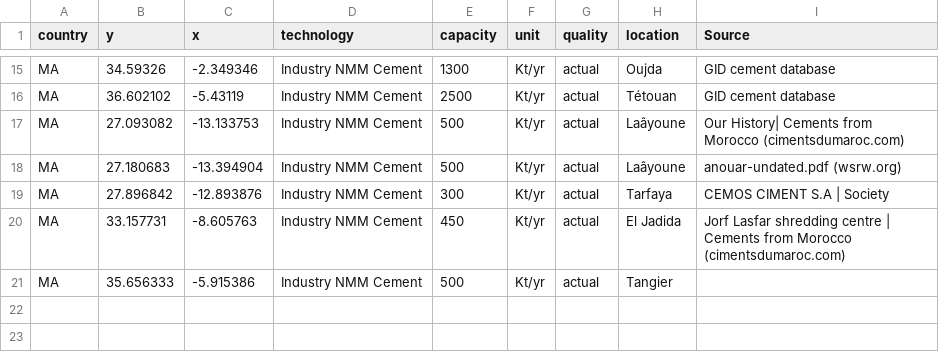
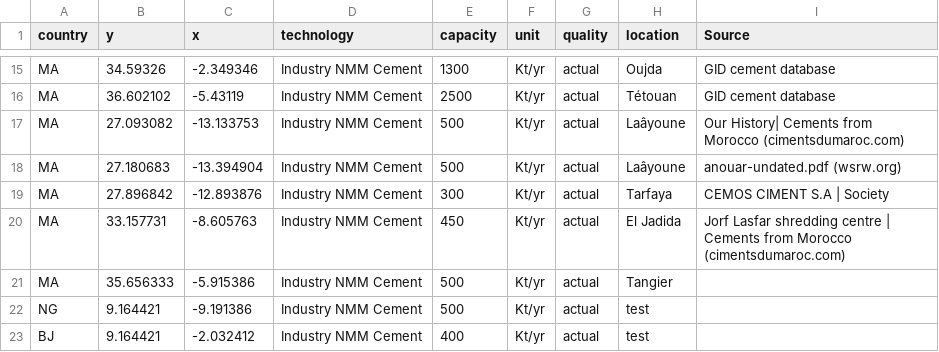
Before and after one commit to ToniGrindrod/pypsa-earth-RL, a CSV file: data/industrial_database.csv, drawn as a sheet; only a part is shown, gaps mark what is left out.

Commit message:
add dummy industries for NG and BJ for CI

```diff
--- a/data/industrial_database.csv
+++ b/data/industrial_database.csv
@@ -21 +21,3 @@ MA,33.157731,-8.605763,Industry NMM Cement,450,Kt/yr,actual,El Jadida,Jorf Lasfa
 MA,35.656333,-5.915386,Industry NMM Cement,500,Kt/yr,actual,Tangier,
+NG,9.164421,-9.191386,Industry NMM Cement,500,Kt/yr,actual,test,
+BJ,9.164421,-2.032412,Industry NMM Cement,400,Kt/yr,actual,test,
```
